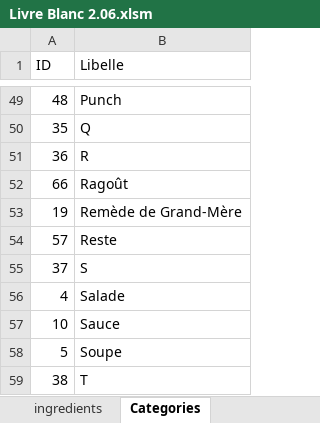
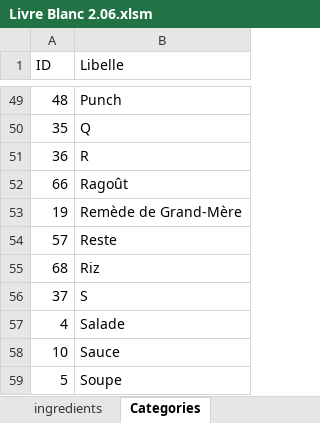
Before and after one commit to BernardRecettes/livre-recettes-maman, an Excel workbook: Livre Blanc 2.06.xlsm, sheet Categories, drawn as a sheet; only a part is shown, gaps mark what is left out; the shorter side is filled out with more unchanged rows; values as stored, in another font and other column widths than the file's, no borders; the diff names each change by its address in the sheet, - before the commit and + after, or states it on an @@ line.

```diff
--- a/Livre Blanc 2.06.xlsm (sheet Categories)
+++ b/Livre Blanc 2.06.xlsm (sheet Categories)
+row 55: 68 | Riz
```
Also changed, not shown: sheet ingredients, sheet recettes, sheet Ajout_Recette, charts or pictures, 12 other files.
